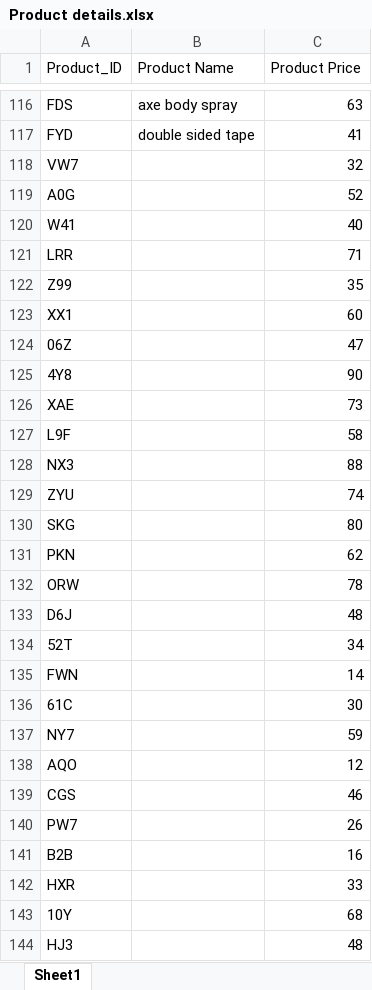
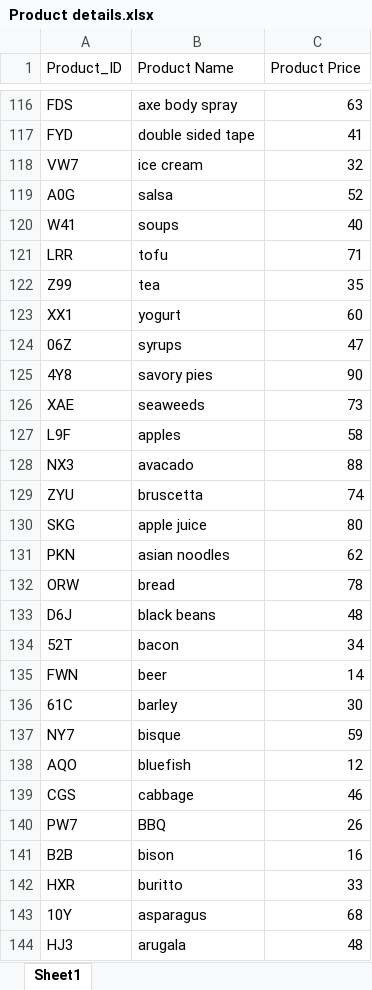
Before and after one commit to akshansh-s/Retail-etl, an Excel workbook: Excel dataset/Product details.xlsx, sheet Sheet1, drawn as a sheet; only a part is shown, gaps mark what is left out; values as stored, in another font and other column widths than the file's, no borders; the diff covers the shown part only; the diff names each change by its address in the sheet, - before the commit and + after, or states it on an @@ line.

Commit message:
changed  dataset

```diff
--- a/Excel dataset/Product details.xlsx (sheet Sheet1)
+++ b/Excel dataset/Product details.xlsx (sheet Sheet1)
-B118 (Product Name): (empty)
+B118 (Product Name): ice cream
-B119 (Product Name): (empty)
+B119 (Product Name): salsa
-B120 (Product Name): (empty)
+B120 (Product Name): soups
-B121 (Product Name): (empty)
+B121 (Product Name): tofu
-B122 (Product Name): (empty)
+B122 (Product Name): tea
-B123 (Product Name): (empty)
+B123 (Product Name): yogurt
-B124 (Product Name): (empty)
+B124 (Product Name): syrups
-B125 (Product Name): (empty)
+B125 (Product Name): savory pies
-B126 (Product Name): (empty)
+B126 (Product Name): seaweeds
-B127 (Product Name): (empty)
+B127 (Product Name): apples
-B128 (Product Name): (empty)
+B128 (Product Name): avacado
-B129 (Product Name): (empty)
+B129 (Product Name): bruscetta
-B130 (Product Name): (empty)
+B130 (Product Name): apple juice
-B131 (Product Name): (empty)
+B131 (Product Name): asian noodles
-B132 (Product Name): (empty)
+B132 (Product Name): bread
-B133 (Product Name): (empty)
+B133 (Product Name): black beans
-B134 (Product Name): (empty)
+B134 (Product Name): bacon
-B135 (Product Name): (empty)
+B135 (Product Name): beer
-B136 (Product Name): (empty)
+B136 (Product Name): barley
-B137 (Product Name): (empty)
+B137 (Product Name): bisque
-B138 (Product Name): (empty)
+B138 (Product Name): bluefish
-B139 (Product Name): (empty)
+B139 (Product Name): cabbage
-B140 (Product Name): (empty)
+B140 (Product Name): BBQ
-B141 (Product Name): (empty)
+B141 (Product Name): bison
-B142 (Product Name): (empty)
+B142 (Product Name): buritto
-B143 (Product Name): (empty)
+B143 (Product Name): asparagus
-B144 (Product Name): (empty)
+B144 (Product Name): arugala
```
Also changed, not shown: 44 edited cells elsewhere in this sheet, 1 other file.
